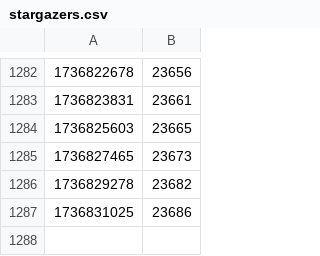
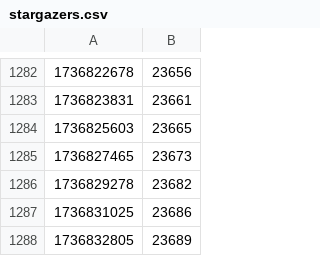
Before and after one commit to amaanq/amaanq, a CSV file: data/stargazers.csv, drawn as a sheet; only a part is shown, gaps mark what is left out.

```diff
--- a/data/stargazers.csv
+++ b/data/stargazers.csv
@@ -1287 +1287,2 @@
 1736831025,23686
+1736832805,23689
```
Also changed, not shown: 2 other files.
